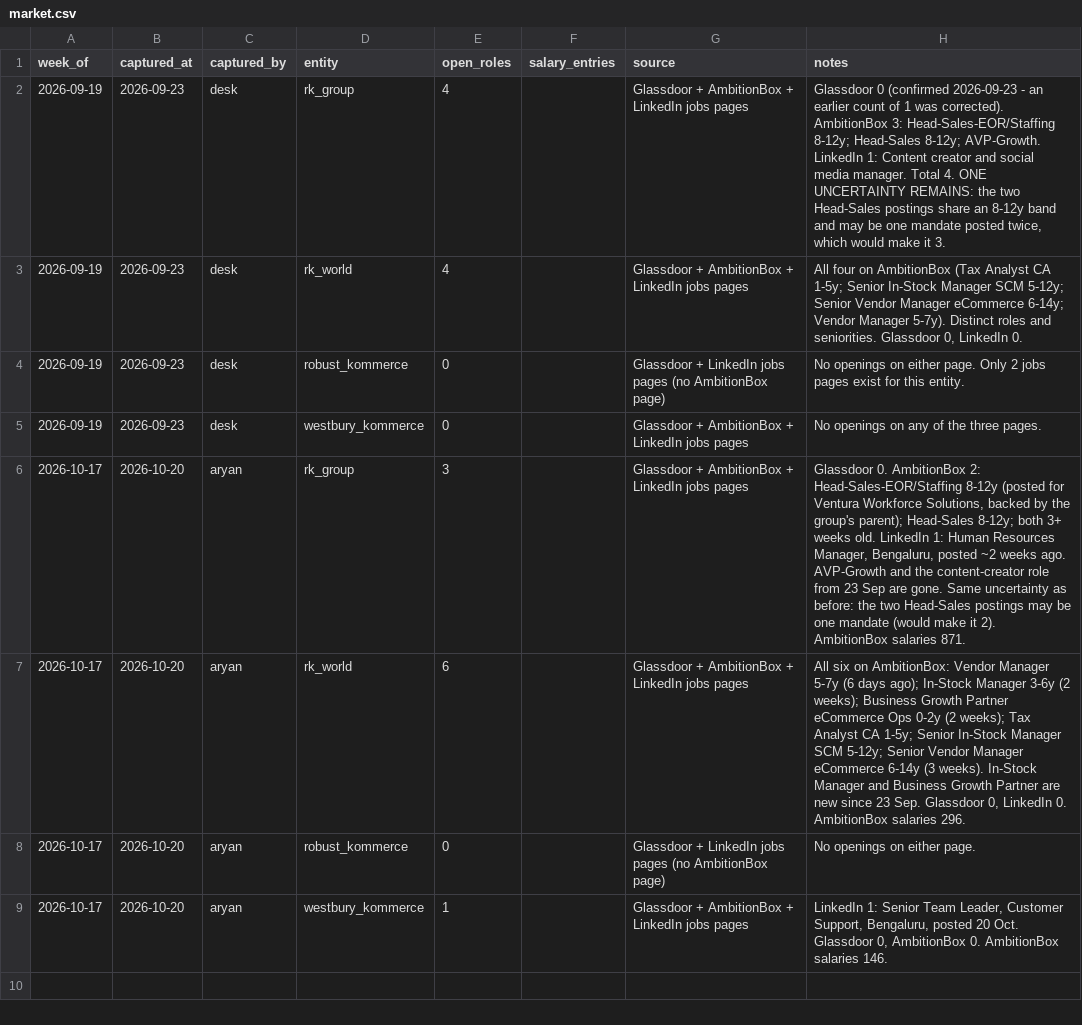
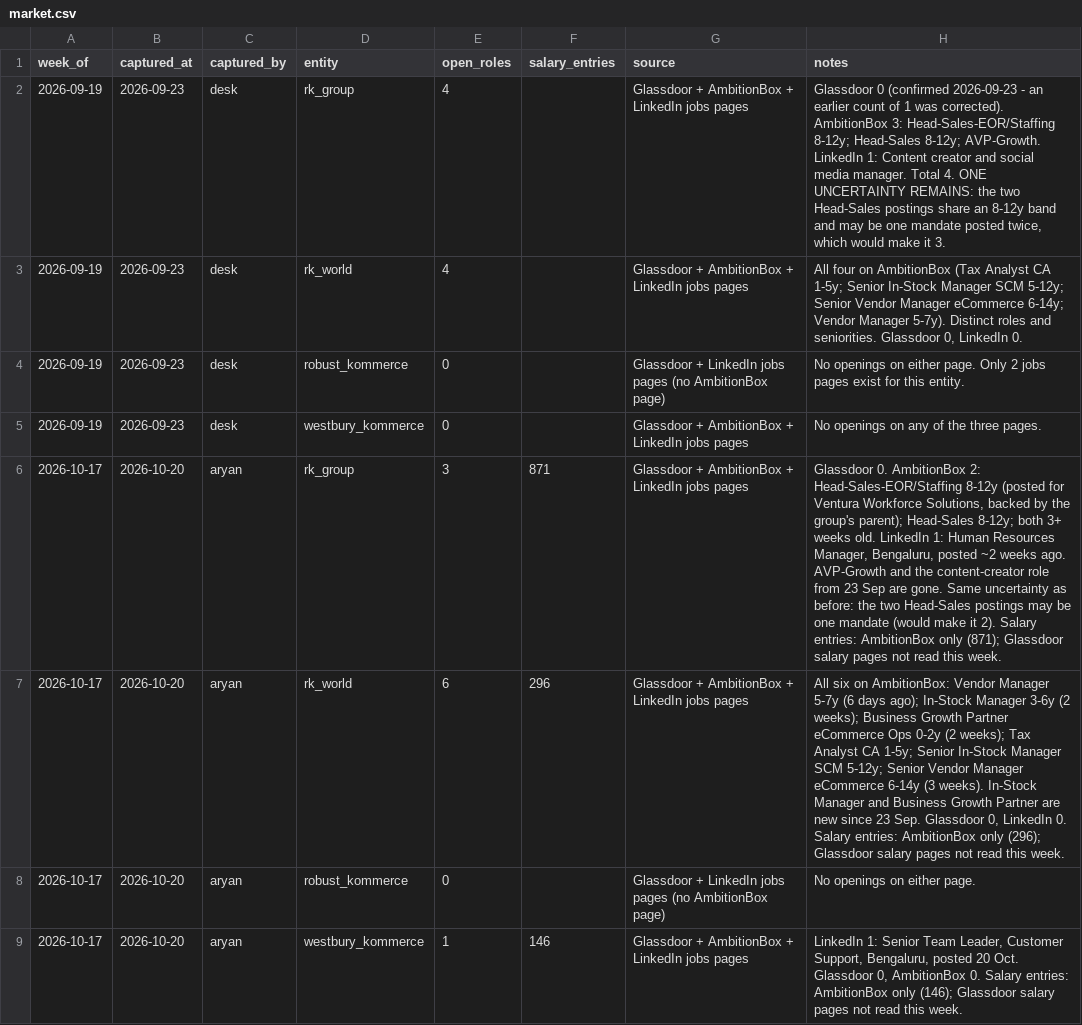
Before and after one commit to keerthanar24/HR-Intelligence-Digest, a CSV file: data/market.csv, drawn as a sheet.

```diff
--- a/data/market.csv
+++ b/data/market.csv
@@ -5,5 +5,5 @@ week_of,captured_at,captured_by,entity,open_roles,salary_entries,source,notes
 2026-09-19,2026-09-23,desk,westbury_kommerce,0,,Glassdoor + AmbitionBox + LinkedIn jobs pages,No openings on any of the three pages.
-2026-10-17,2026-10-20,aryan,rk_group,3,,Glassdoor + AmbitionBox + LinkedIn jobs pages,"Glassdoor 0. AmbitionBox 2: Head-Sales-EOR/Staffing 8-12y (posted for Ventura Workforce Solutions, backed by the group's parent); Head-Sales 8-12y; both 3+ weeks old. LinkedIn 1: Human Resources Manager, Bengaluru, posted ~2 weeks ago. AVP-Growth and the content-creator role from 23 Sep are gone. Same uncertainty as before: the two Head-Sales postings may be one mandate (would make it 2). AmbitionBox salaries 871."
-2026-10-17,2026-10-20,aryan,rk_world,6,,Glassdoor + AmbitionBox + LinkedIn jobs pages,"All six on AmbitionBox: Vendor Manager 5-7y (6 days ago); In-Stock Manager 3-6y (2 weeks); Business Growth Partner eCommerce Ops 0-2y (2 weeks); Tax Analyst CA 1-5y; Senior In-Stock Manager SCM 5-12y; Senior Vendor Manager eCommerce 6-14y (3 weeks). In-Stock Manager and Business Growth Partner are new since 23 Sep. Glassdoor 0, LinkedIn 0. AmbitionBox salaries 296."
+2026-10-17,2026-10-20,aryan,rk_group,3,871,Glassdoor + AmbitionBox + LinkedIn jobs pages,"Glassdoor 0. AmbitionBox 2: Head-Sales-EOR/Staffing 8-12y (posted for Ventura Workforce Solutions, backed by the group's parent); Head-Sales 8-12y; both 3+ weeks old. LinkedIn 1: Human Resources Manager, Bengaluru, posted ~2 weeks ago. AVP-Growth and the content-creator role from 23 Sep are gone. Same uncertainty as before: the two Head-Sales postings may be one mandate (would make it 2). Salary entries: AmbitionBox only (871); Glassdoor salary pages not read this week."
+2026-10-17,2026-10-20,aryan,rk_world,6,296,Glassdoor + AmbitionBox + LinkedIn jobs pages,"All six on AmbitionBox: Vendor Manager 5-7y (6 days ago); In-Stock Manager 3-6y (2 weeks); Business Growth Partner eCommerce Ops 0-2y (2 weeks); Tax Analyst CA 1-5y; Senior In-Stock Manager SCM 5-12y; Senior Vendor Manager eCommerce 6-14y (3 weeks). In-Stock Manager and Business Growth Partner are new since 23 Sep. Glassdoor 0, LinkedIn 0. Salary entries: AmbitionBox only (296); Glassdoor salary pages not read this week."
 2026-10-17,2026-10-20,aryan,robust_kommerce,0,,Glassdoor + LinkedIn jobs pages (no AmbitionBox page),No openings on either page.
-2026-10-17,2026-10-20,aryan,westbury_kommerce,1,,Glassdoor + AmbitionBox + LinkedIn jobs pages,"LinkedIn 1: Senior Team Leader, Customer Support, Bengaluru, posted 20 Oct. Glassdoor 0, AmbitionBox 0. AmbitionBox salaries 146."
+2026-10-17,2026-10-20,aryan,westbury_kommerce,1,146,Glassdoor + AmbitionBox + LinkedIn jobs pages,"LinkedIn 1: Senior Team Leader, Customer Support, Bengaluru, posted 20 Oct. Glassdoor 0, AmbitionBox 0. Salary entries: AmbitionBox only (146); Glassdoor salary pages not read this week."
```
Also changed, not shown: data/sweeps.csv, 2 other files.
